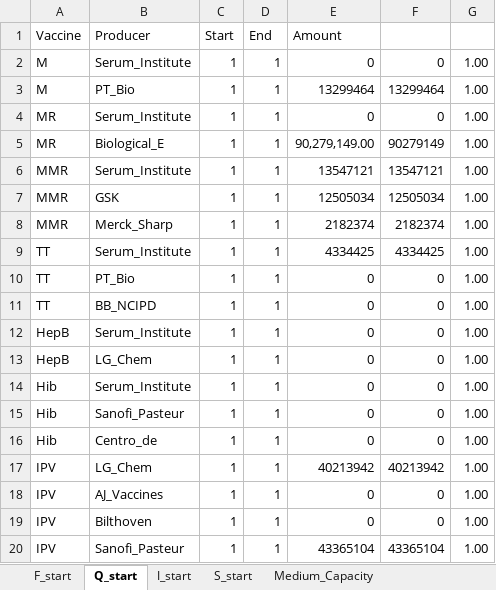
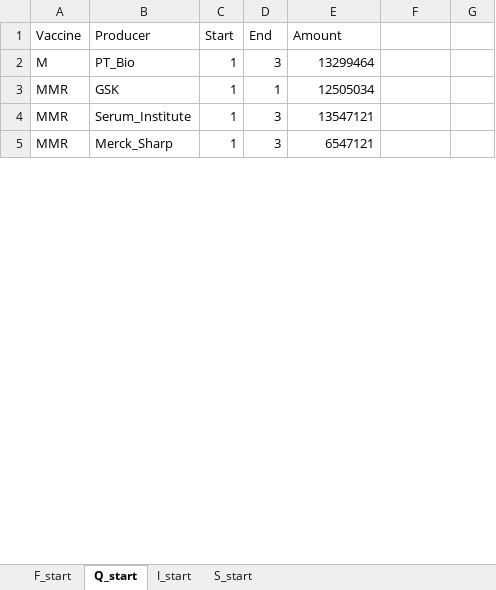
Before and after one commit to nuhorchak/Vaccine_Tender, an Excel workbook: Starting_point.xlsx, sheet Q_start, drawn as a sheet; only a part is shown; values as stored, in another font and other column widths than the file's, no cell formats; removed rows and columns are numbered as before the commit, all else as after; the diff covers the shown part only; the diff names each change by its address in the sheet, - before the commit and + after, or states it on an @@ line.

```diff
--- a/Starting_point.xlsx (sheet Q_start)
+++ b/Starting_point.xlsx (sheet Q_start)
-sheet tab: Medium_Capacity
-row 2: M | Serum_Institute | 1 | 1 | 0 | 0 | 1.00
-D2 (End): 1
+D2 (End): 3
-F2: 13299464
+F2: (empty)
-G2: 1.00
+G2: (empty)
-row 4: MR | Serum_Institute | 1 | 1 | 0 | 0 | 1.00
-row 5: MR | Biological_E | 1 | 1 | 90,279,149.00 | 90279149 | 1.00
-row 6: MMR | Serum_Institute | 1 | 1 | 13547121 | 13547121 | 1.00
-F3: 12505034
+F3: (empty)
-G3: 1.00
+G3: (empty)
+row 4: MMR | Serum_Institute | 1 | 3 | 13547121
-D5 (End): 1
+D5 (End): 3
-E5 (Amount): 2182374
+E5 (Amount): 6547121
-F5: 2182374
+F5: (empty)
-G5: 1.00
+G5: (empty)
-row 9: TT | Serum_Institute | 1 | 1 | 4334425 | 4334425 | 1.00
-row 10: TT | PT_Bio | 1 | 1 | 0 | 0 | 1.00
-row 11: TT | BB_NCIPD | 1 | 1 | 0 | 0 | 1.00
-row 12: HepB | Serum_Institute | 1 | 1 | 0 | 0 | 1.00
-row 13: HepB | LG_Chem | 1 | 1 | 0 | 0 | 1.00
-row 14: Hib | Serum_Institute | 1 | 1 | 0 | 0 | 1.00
-row 15: Hib | Sanofi_Pasteur | 1 | 1 | 0 | 0 | 1.00
-row 16: Hib | Centro_de | 1 | 1 | 0 | 0 | 1.00
-row 17: IPV | LG_Chem | 1 | 1 | 40213942 | 40213942 | 1.00
-row 18: IPV | AJ_Vaccines | 1 | 1 | 0 | 0 | 1.00
-row 19: IPV | Bilthoven | 1 | 1 | 0 | 0 | 1.00
-row 20: IPV | Sanofi_Pasteur | 1 | 1 | 43365104 | 43365104 | 1.00
```
Also changed, not shown: 11 added rows, 21 removed rows and 29 edited cells elsewhere in this sheet, sheet I_start, sheet S_start, sheet F_start, cell formats, formulas that keep their value, Demand_Scenarios_updated.xlsx, Deterministic equivalent/Demand_Scenarios_updated.xlsx, 47 other files.
